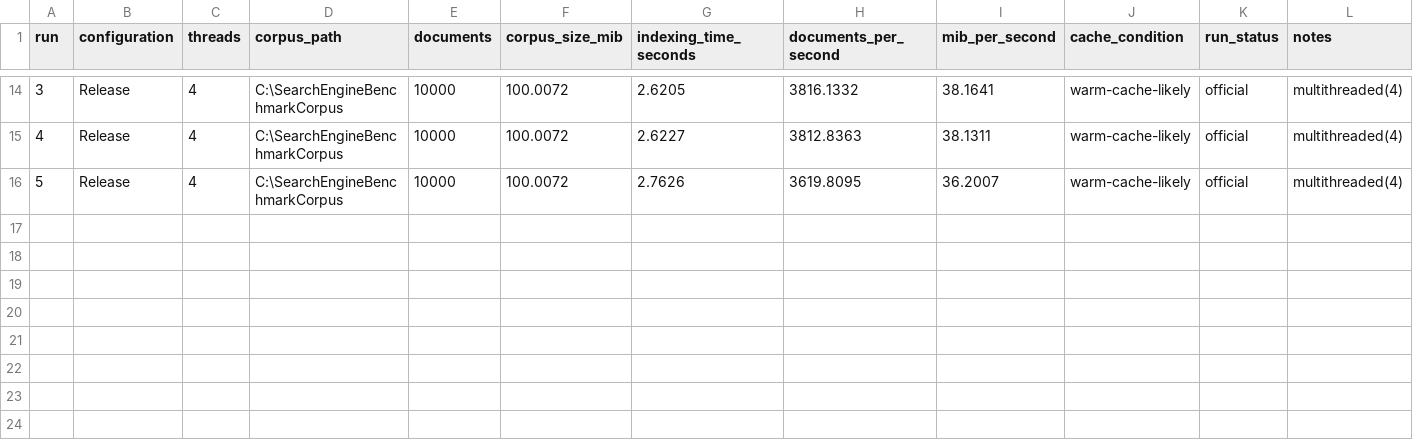
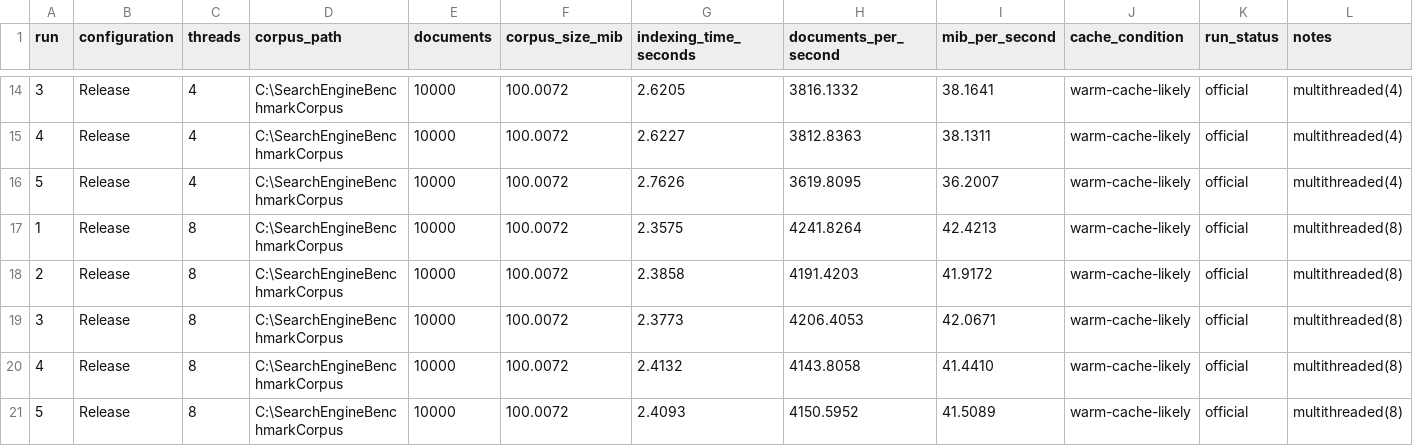
Before and after one commit to jagritsinghsheoran-bit/cpp-file-search-engine, a CSV file: C++File_Search_Engine/benchmarks/results.csv, drawn as a sheet; only a part is shown, gaps mark what is left out; the diff names each change by its address in the sheet, - before the commit and + after, or states it on an @@ line.

Commit message:
Add eight-thread indexing benchmarks

```diff
--- a/C++File_Search_Engine/benchmarks/results.csv
+++ b/C++File_Search_Engine/benchmarks/results.csv
+row 17: 1 | Release | 8 | C:\SearchEngineBenchmarkCorpus | 10000 | 100.0072 | 2.3575 | 4241.8264 | 42.4213 | warm-cache-likely | official | multithreaded(8)
+row 18: 2 | Release | 8 | C:\SearchEngineBenchmarkCorpus | 10000 | 100.0072 | 2.3858 | 4191.4203 | 41.9172 | warm-cache-likely | official | multithreaded(8)
+row 19: 3 | Release | 8 | C:\SearchEngineBenchmarkCorpus | 10000 | 100.0072 | 2.3773 | 4206.4053 | 42.0671 | warm-cache-likely | official | multithreaded(8)
+row 20: 4 | Release | 8 | C:\SearchEngineBenchmarkCorpus | 10000 | 100.0072 | 2.4132 | 4143.8058 | 41.4410 | warm-cache-likely | official | multithreaded(8)
+row 21: 5 | Release | 8 | C:\SearchEngineBenchmarkCorpus | 10000 | 100.0072 | 2.4093 | 4150.5952 | 41.5089 | warm-cache-likely | official | multithreaded(8)
```
Also changed, not shown: 7 other files.
